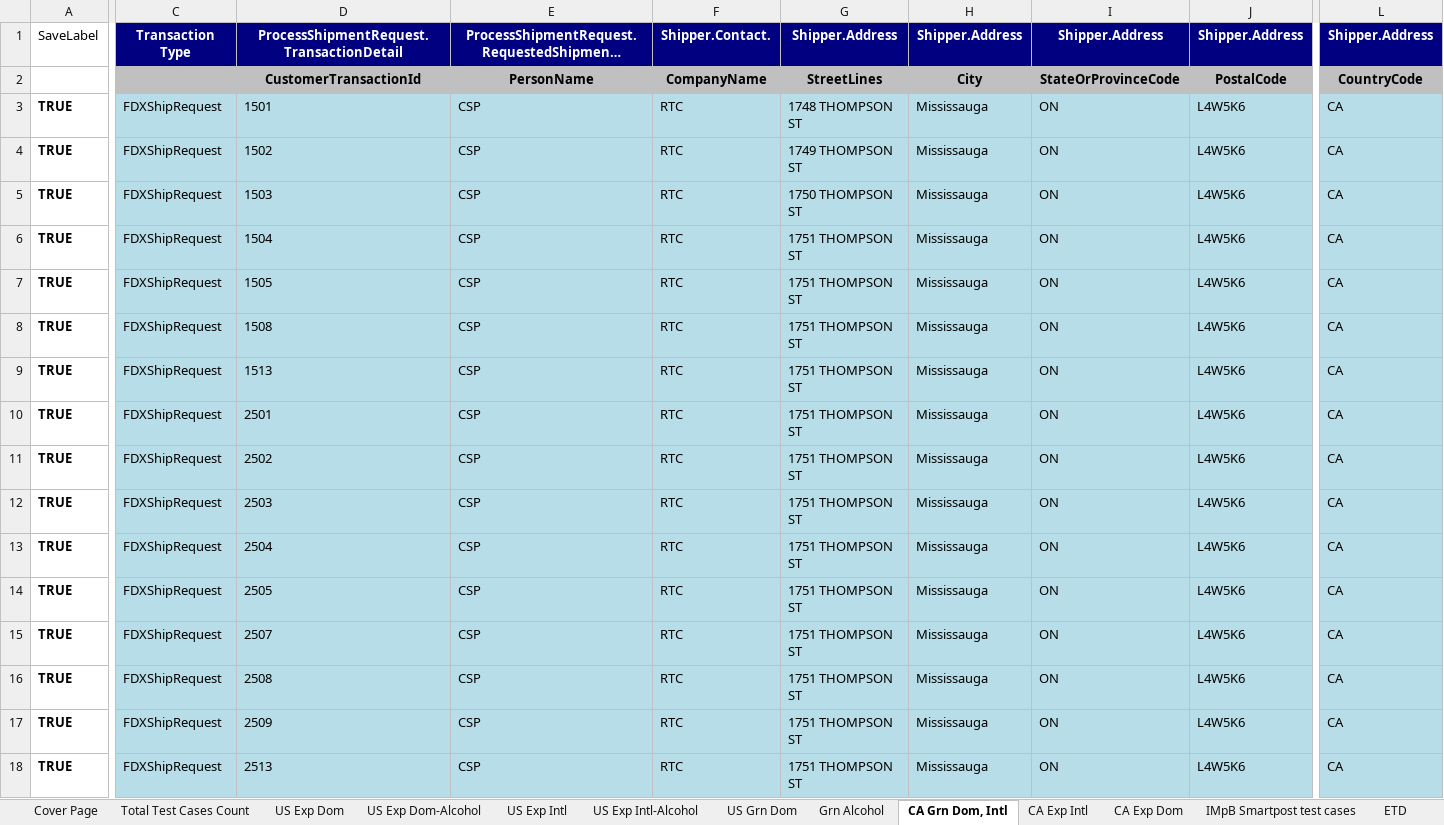
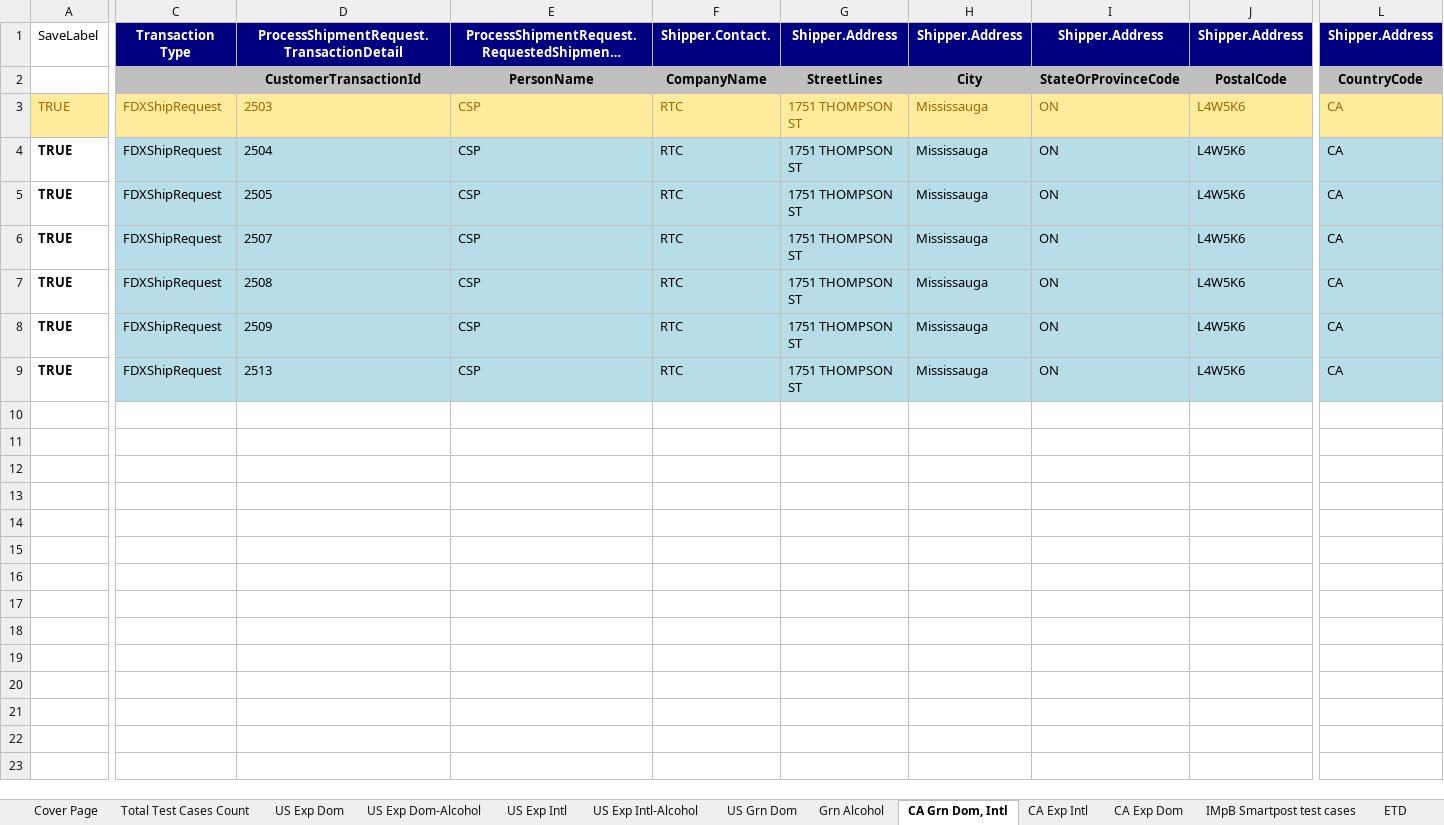
Before and after one commit to dregraham/ShipWorks, an Excel workbook: Code/ShipWorks.Tests.Integration.MSTest/DataSources/FedExAll.xlsx, sheet CA Grn Dom, Intl, drawn as a sheet; only a part is shown, gaps mark what is left out; long unchanged cells end in …; values as stored, in another font and other column widths than the file's, no borders; removed rows and columns are numbered as before the commit, all else as after; rows hold the shown columns only; the diff covers the shown part only; the diff names each change by its address in the sheet, - before the commit and + after, or states it on an @@ line.

```diff
--- a/Code/ShipWorks.Tests.Integration.MSTest/DataSources/FedExAll.xlsx (sheet CA Grn Dom, Intl)
+++ b/Code/ShipWorks.Tests.Integration.MSTest/DataSources/FedExAll.xlsx (sheet CA Grn Dom, Intl)
-row 3: TRUE | FDXShipRequest | 1501 | CSP | RTC | 1748 THOMPSON ST | Mississauga | ON | L4W5K6 | CA
-row 4: TRUE | FDXShipRequest | 1502 | CSP | RTC | 1749 THOMPSON ST | Mississauga | ON | L4W5K6 | CA
-row 5: TRUE | FDXShipRequest | 1503 | CSP | RTC | 1750 THOMPSON ST | Mississauga | ON | L4W5K6 | CA
-row 6: TRUE | FDXShipRequest | 1504 | CSP | RTC | 1751 THOMPSON ST | Mississauga | ON | L4W5K6 | CA
-row 7: TRUE | FDXShipRequest | 1505 | CSP | RTC | 1751 THOMPSON ST | Mississauga | ON | L4W5K6 | CA
-row 8: TRUE | FDXShipRequest | 1508 | CSP | RTC | 1751 THOMPSON ST | Mississauga | ON | L4W5K6 | CA
-row 9: TRUE | FDXShipRequest | 1513 | CSP | RTC | 1751 THOMPSON ST | Mississauga | ON | L4W5K6 | CA
-row 10: TRUE | FDXShipRequest | 2501 | CSP | RTC | 1751 THOMPSON ST | Mississauga | ON | L4W5K6 | CA
-row 11: TRUE | FDXShipRequest | 2502 | CSP | RTC | 1751 THOMPSON ST | Mississauga | ON | L4W5K6 | CA
@@ A3 text colour: black → #9C6500, fill: none → #FFEB9C, bold: on → off @@
-C3:L3 fill: #B7DEE8
+C3:L3 fill: #FFEB9C
-C3:J3 text colour: black
+C3:J3 text colour: #9C6500
-L3 text colour: black
+L3 text colour: #9C6500
```
Also changed, not shown: cell formats and merged cells elsewhere in this sheet, sheet CA Exp Intl, 6 other files.
